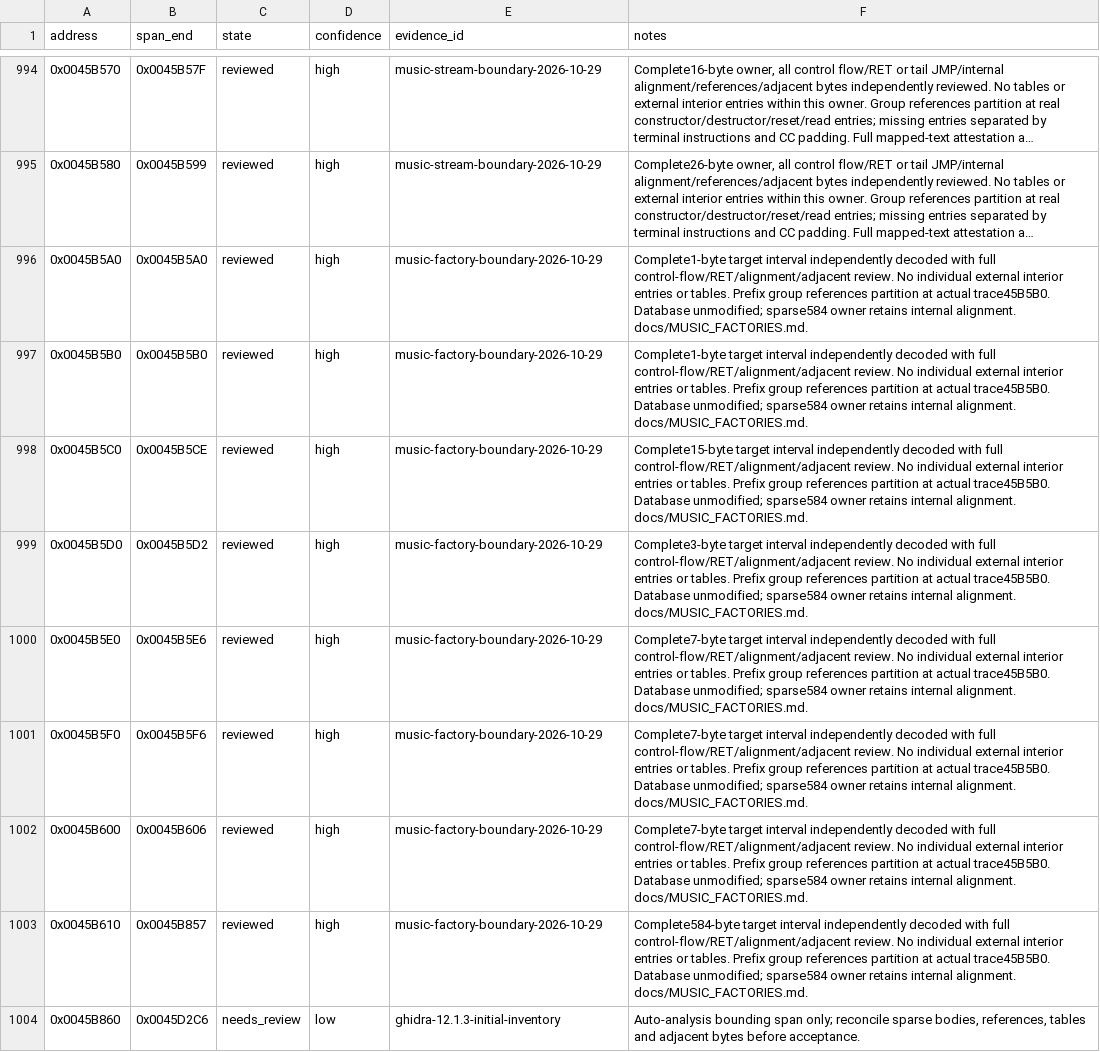
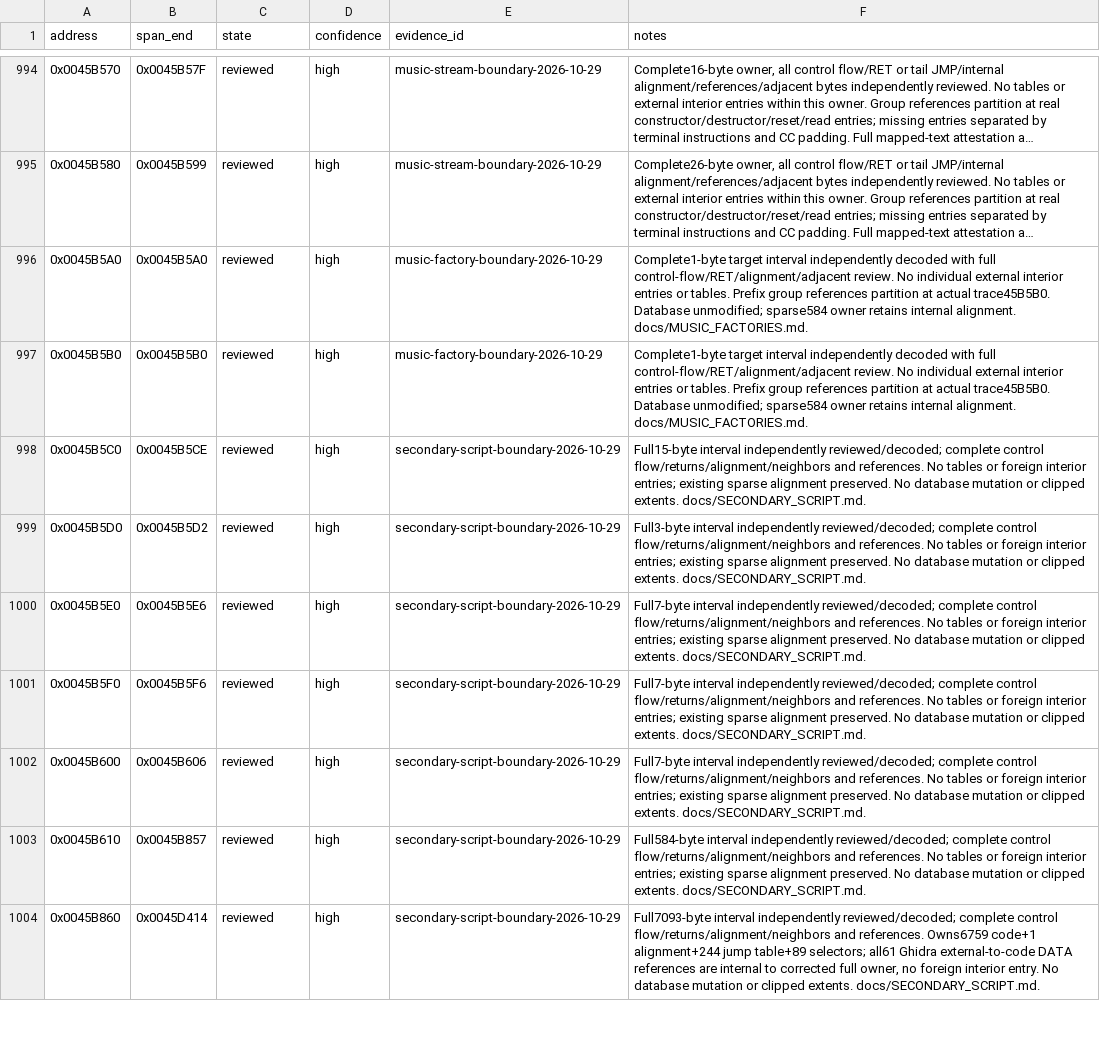
Before and after one commit to N0zoM1z0/th11, a CSV file: config/function-boundaries.csv, drawn as a sheet; only a part is shown, gaps mark what is left out; long unchanged cells end in …; the diff covers the shown part only.

Commit message:
gpt-6.1-sol: reconstruct complete secondary interpreter and typed stack

```diff
--- a/config/function-boundaries.csv
+++ b/config/function-boundaries.csv
@@ -997,8 +997,8 @@ address,span_end,state,confidence,evidence_id,notes
 0x0045B5B0,0x0045B5B0,reviewed,high,music-factory-boundary-2026-10-29,Complete1-byte target interval independently decoded with full control-flow/RET/alignment/adjacent review. No individual external interior entries or tables. Prefix group references partition at actual trace45B5B0. Database unmodified; sparse584 owner retains internal alignment. docs/MUSIC_FACTORIES.md.
-0x0045B5C0,0x0045B5CE,reviewed,high,music-factory-boundary-2026-10-29,Complete15-byte target interval independently decoded with full control-flow/RET/alignment/adjacent review. No individual external interior entries or tables. Prefix group references partition at actual trace45B5B0. Database unmodified; sparse584 owner retains internal alignment. docs/MUSIC_FACTORIES.md.
-0x0045B5D0,0x0045B5D2,reviewed,high,music-factory-boundary-2026-10-29,Complete3-byte target interval independently decoded with full control-flow/RET/alignment/adjacent review. No individual external interior entries or tables. Prefix group references partition at actual trace45B5B0. Database unmodified; sparse584 owner retains internal alignment. docs/MUSIC_FACTORIES.md.
-0x0045B5E0,0x0045B5E6,reviewed,high,music-factory-boundary-2026-10-29,Complete7-byte target interval independently decoded with full control-flow/RET/alignment/adjacent review. No individual external interior entries or tables. Prefix group references partition at actual trace45B5B0. Database unmodified; sparse584 owner retains internal alignment. docs/MUSIC_FACTORIES.md.
-0x0045B5F0,0x0045B5F6,reviewed,high,music-factory-boundary-2026-10-29,Complete7-byte target interval independently decoded with full control-flow/RET/alignment/adjacent review. No individual external interior entries or tables. Prefix group references partition at actual trace45B5B0. Database unmodified; sparse584 owner retains internal alignment. docs/MUSIC_FACTORIES.md.
-0x0045B600,0x0045B606,reviewed,high,music-factory-boundary-2026-10-29,Complete7-byte target interval independently decoded with full control-flow/RET/alignment/adjacent review. No individual external interior entries or tables. Prefix group references partition at actual trace45B5B0. Database unmodified; sparse584 owner retains internal alignment. docs/MUSIC_FACTORIES.md.
-0x0045B610,0x0045B857,reviewed,high,music-factory-boundary-2026-10-29,Complete584-byte target interval independently decoded with full control-flow/RET/alignment/adjacent review. No individual external interior entries or tables. Prefix group references partition at actual trace45B5B0. Database unmodified; sparse584 owner retains internal alignment. docs/MUSIC_FACTORIES.md.
-0x0045B860,0x0045D2C6,needs_review,low,ghidra-12.1.3-initial-inventory,"Auto-analysis bounding span only; reconcile sparse bodies, references, tables and adjacent bytes before acceptance."
+0x0045B5C0,0x0045B5CE,reviewed,high,secondary-script-boundary-2026-10-29,Full15-byte interval independently reviewed/decoded; complete control flow/returns/alignment/neighbors and references. No tables or foreign interior entries; existing sparse alignment preserved. No database mutation or clipped extents. docs/SECONDARY_SCRIPT.md.
+0x0045B5D0,0x0045B5D2,reviewed,high,secondary-script-boundary-2026-10-29,Full3-byte interval independently reviewed/decoded; complete control flow/returns/alignment/neighbors and references. No tables or foreign interior entries; existing sparse alignment preserved. No database mutation or clipped extents. docs/SECONDARY_SCRIPT.md.
+0x0045B5E0,0x0045B5E6,reviewed,high,secondary-script-boundary-2026-10-29,Full7-byte interval independently reviewed/decoded; complete control flow/returns/alignment/neighbors and references. No tables or foreign interior entries; existing sparse alignment preserved. No database mutation or clipped extents. docs/SECONDARY_SCRIPT.md.
+0x0045B5F0,0x0045B5F6,reviewed,high,secondary-script-boundary-2026-10-29,Full7-byte interval independently reviewed/decoded; complete control flow/returns/alignment/neighbors and references. No tables or foreign interior entries; existing sparse alignment preserved. No database mutation or clipped extents. docs/SECONDARY_SCRIPT.md.
+0x0045B600,0x0045B606,reviewed,high,secondary-script-boundary-2026-10-29,Full7-byte interval independently reviewed/decoded; complete control flow/returns/alignment/neighbors and references. No tables or foreign interior entries; existing sparse alignment preserved. No database mutation or clipped extents. docs/SECONDARY_SCRIPT.md.
+0x0045B610,0x0045B857,reviewed,high,secondary-script-boundary-2026-10-29,Full584-byte interval independently reviewed/decoded; complete control flow/returns/alignment/neighbors and references. No tables or foreign interior entries; existing sparse alignment preserved. No database mutation or clipped extents. docs/SECONDARY_SCRIPT.md.
+0x0045B860,0x0045D414,reviewed,high,secondary-script-boundary-2026-10-29,"Full7093-byte interval independently reviewed/decoded; complete control flow/returns/alignment/neighbors and references. Owns6759 code+1 alignment+244 jump table+89 selectors; all61 Ghidra external-to-code DATA references are internal to corrected full owner, no foreign interior entry. No database mutation or clipped extents. docs/SECONDARY_SCRIPT.md."
```
Also changed, not shown: 1 added row and 80 edited cells elsewhere in this file, config/function-origins.csv, config/implemented.csv, 14 other files.
